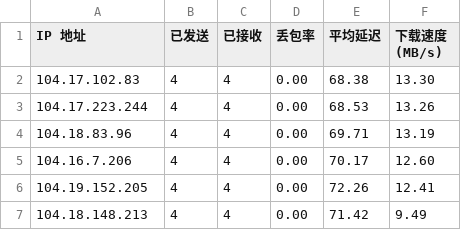
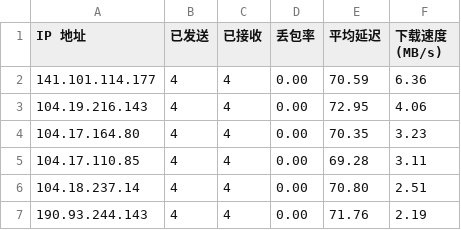
Before and after one commit to DrSkyFire/speedtest, a CSV file: result.csv, drawn as a sheet.

Commit message:
Add files via upload

```diff
--- a/result.csv
+++ b/result.csv
@@ -1,7 +1,7 @@
 IP 地址,已发送,已接收,丢包率,平均延迟,下载速度 (MB/s)
-104.17.102.83,4,4,0.00,68.38,13.30
-104.17.223.244,4,4,0.00,68.53,13.26
-104.18.83.96,4,4,0.00,69.71,13.19
-104.16.7.206,4,4,0.00,70.17,12.60
-104.19.152.205,4,4,0.00,72.26,12.41
-104.18.148.213,4,4,0.00,71.42,9.49
+141.101.114.177,4,4,0.00,70.59,6.36
+104.19.216.143,4,4,0.00,72.95,4.06
+104.17.164.80,4,4,0.00,70.35,3.23
+104.17.110.85,4,4,0.00,69.28,3.11
+104.18.237.14,4,4,0.00,70.80,2.51
+190.93.244.143,4,4,0.00,71.76,2.19
```
